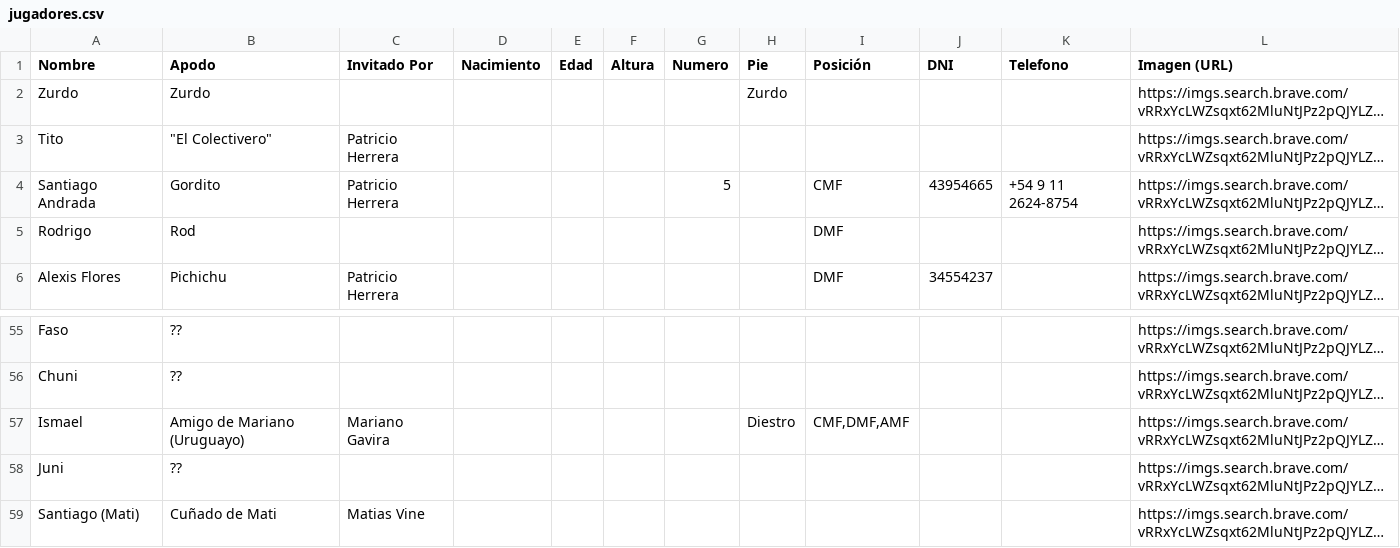
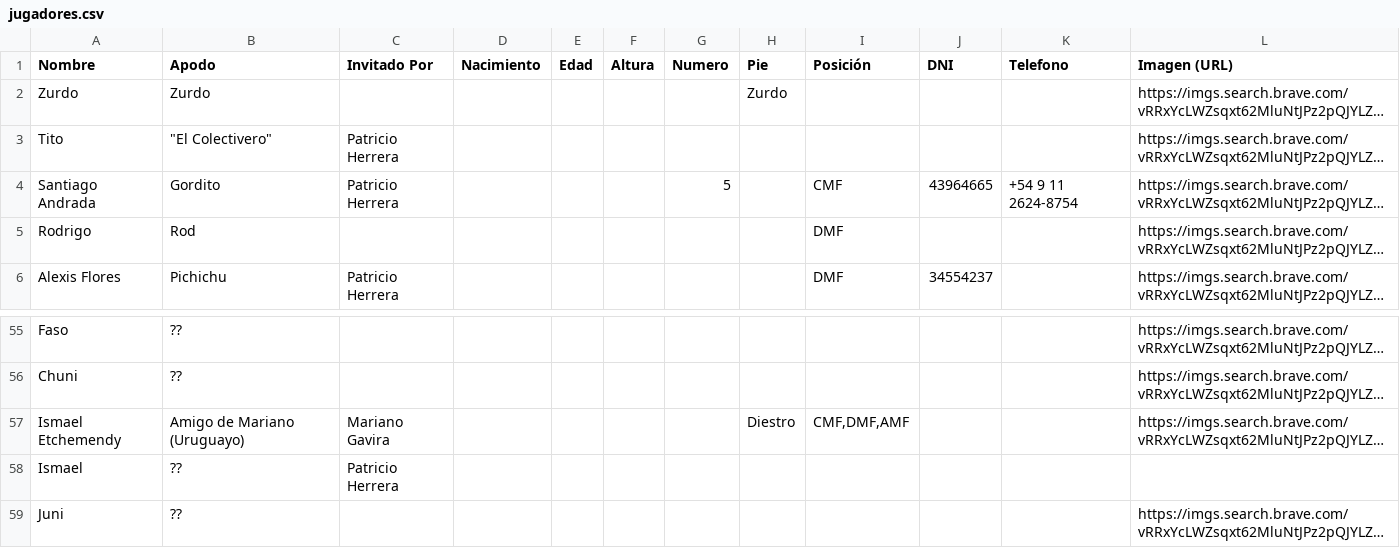
Before and after one commit to dmmarmol/ministrosfc, a CSV file: data/jugadores.csv, drawn as a sheet; only a part is shown, gaps mark what is left out; the shorter side is filled out with more unchanged rows; long unchanged cells end in …; the diff names each change by its address in the sheet, - before the commit and + after, or states it on an @@ line.

Commit message:
chore(data): update jugadores and apariciones source CSV files

```diff
--- a/data/jugadores.csv
+++ b/data/jugadores.csv
-J4 (DNI): 43954665
+J4 (DNI): 43964665
-A57 (Nombre): Ismael
+A57 (Nombre): Ismael Etchemendy
+row 58: Ismael | ?? | Patricio Herrera
```
Also changed, not shown: data/apariciones.csv.
